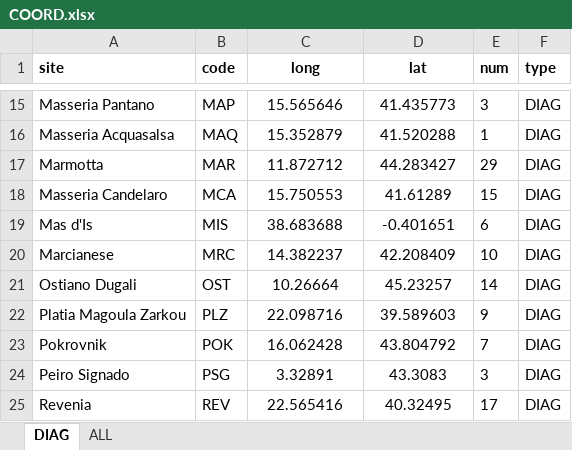
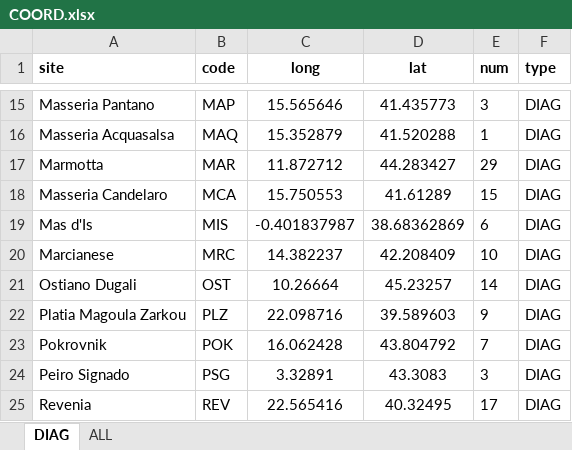
Before and after one commit to zoometh/Rdev, an Excel workbook: gmm/sickles/COORD.xlsx, sheet DIAG, drawn as a sheet; only a part is shown, gaps mark what is left out; values as stored, in another font and other column widths than the file's, no borders; the diff names each change by its address in the sheet, - before the commit and + after, or states it on an @@ line.

```diff
--- a/gmm/sickles/COORD.xlsx (sheet DIAG)
+++ b/gmm/sickles/COORD.xlsx (sheet DIAG)
-C19 (long): 38.683688
+C19 (long): -0.401837987
-D19 (lat): -0.401651
+D19 (lat): 38.68362869
```
Also changed, not shown: 11 other files.
